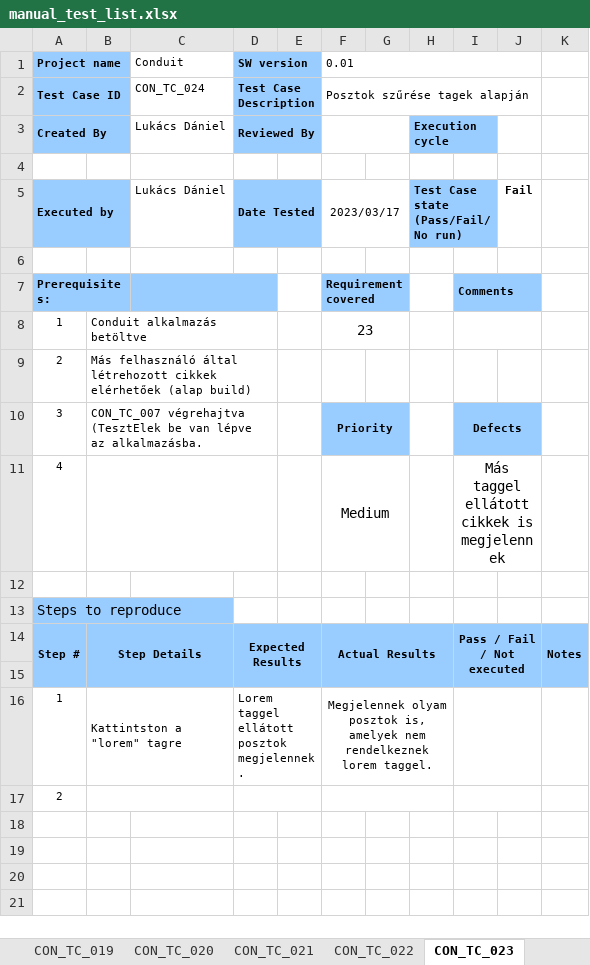
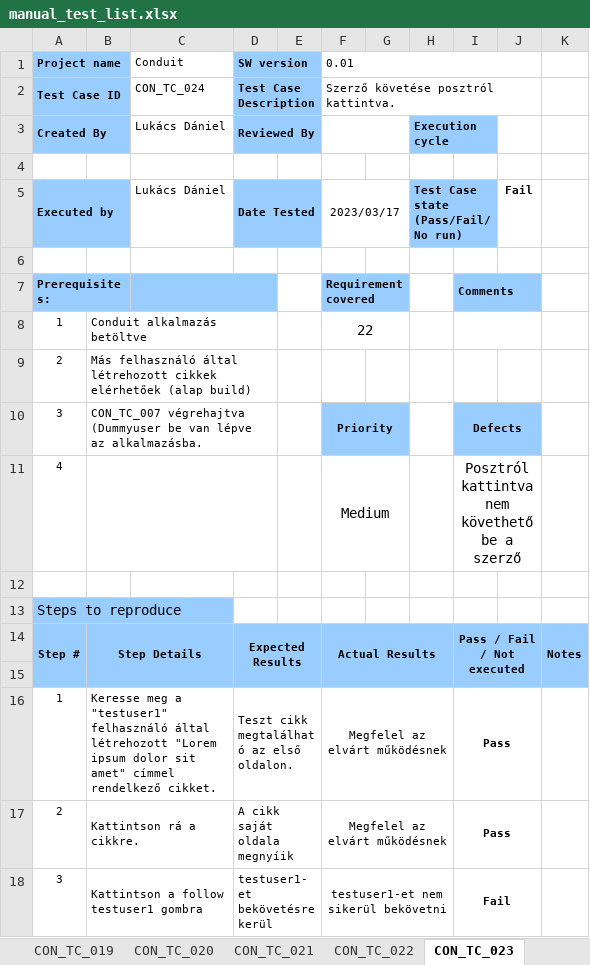
Before and after one commit to dan1eL27/conduit, an Excel workbook: vizsgaremek/manual_tests/manual_test_list.xlsx, sheet CON_TC_023, drawn as a sheet; values as stored, in another font and other column widths than the file's, no borders; conditional formats not drawn; removed rows and columns are numbered as before the commit, all else as after; the diff names each change by its address in the sheet, - before the commit and + after, or states it on an @@ line.

```diff
--- a/vizsgaremek/manual_tests/manual_test_list.xlsx (sheet CON_TC_023)
+++ b/vizsgaremek/manual_tests/manual_test_list.xlsx (sheet CON_TC_023)
-F2 (0.01): Posztok szűrése tagek alapján
+F2 (0.01): Szerző követése posztról kattintva.
-F8 (0.01): 23
+F8 (0.01): 22
-B10: CON_TC_007 végrehajtva (TesztElek be van…
+B10: CON_TC_007 végrehajtva (Dummyuser be van…
-I11: Más taggel ellátott cikkek is megjelennek
+I11: Posztról kattintva nem követhető be a szerző
-B16: Kattintston a "lorem" tagre
+B16: Keresse meg a "testuser1" felhasználó által létrehozott "Lorem ipsum dolor sit amet" címmel rendelkező cikket.
-D16 (SW version): Lorem taggel ellátott posztok megjelennek.
+D16 (SW version): Teszt cikk megtalálható az első oldalon.
-F16 (0.01): Megjelennek olyam posztok is, amelyek nem rendelkeznek lorem taggel.
+F16 (0.01): Megfelel az elvárt működésnek
-I16: (empty)
+I16: Pass
-row 17: 2
+row 17: 2 | Kattintson rá a cikkre. |  | A cikk saját oldala megnyíik |  | Megfelel az elvárt működésnek |  |  | Pass
+row 18: 3 | Kattintson a follow testuser1 gombra |  | testuser1-et bekövetésre kerül |  | testuser1-et nem sikerül bekövetni |  |  | Fail
```
Also changed, not shown: sheet CON_TC_024, sheet TC, sheet CON_TC_006, sheet CON_TC_007, sheet CON_TC_014, sheet CON_TC_015, 17 more sheets, other sheet tabs, formulas that keep their value, 5 other files.
